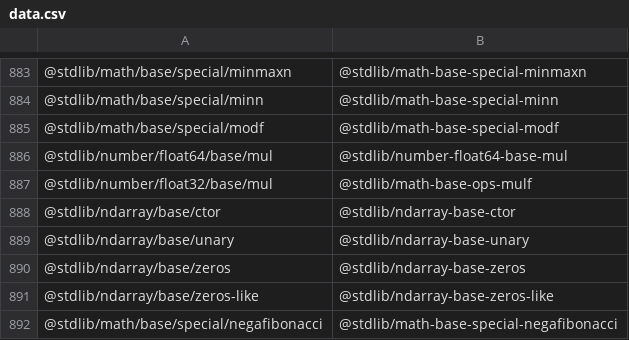
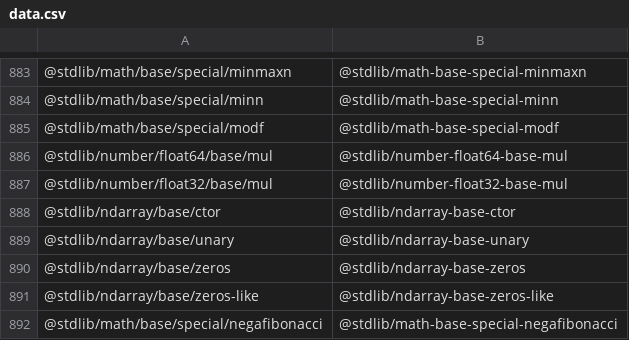
Before and after one commit to stdlib-js/namespace-pkg2standalone, a CSV file: data/data.csv, drawn as a sheet; only a part is shown, gaps mark what is left out.

```diff
--- a/data/data.csv
+++ b/data/data.csv
@@ -886,3 +886,3 @@
 "@stdlib/number/float64/base/mul","@stdlib/number-float64-base-mul"
-"@stdlib/number/float32/base/mul","@stdlib/math-base-ops-mulf"
+"@stdlib/number/float32/base/mul","@stdlib/number-float32-base-mul"
 "@stdlib/ndarray/base/ctor","@stdlib/ndarray-base-ctor"
```
Also changed, not shown: 5 other files.
